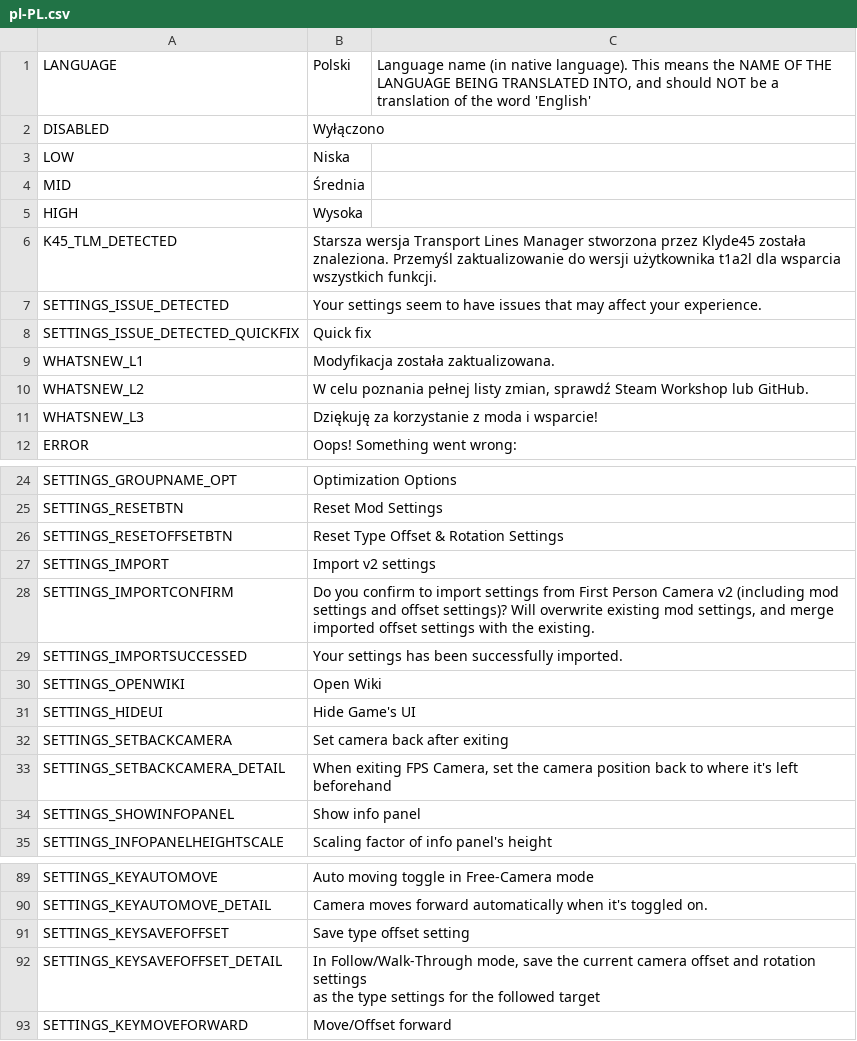
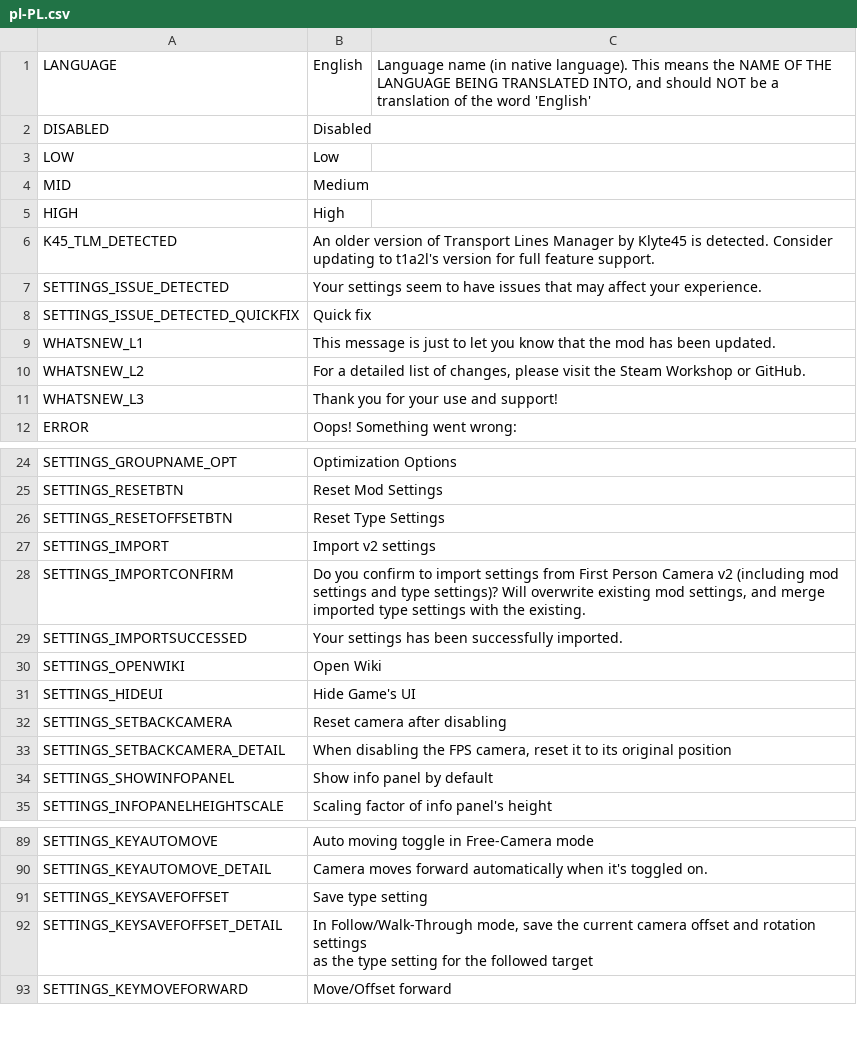
Before and after one commit to will258012/FPSCamera-Continued, a CSV file: FPSCamera/Translations/pl-PL.csv, drawn as a sheet; only a part is shown, gaps mark what is left out; the diff covers the shown part only; the diff names each change by its address in the sheet, - before the commit and + after, or states it on an @@ line.

Commit message:
New translations en-en.csv (Polish)

```diff
--- a/FPSCamera/Translations/pl-PL.csv
+++ b/FPSCamera/Translations/pl-PL.csv
-B1: Polski
+B1: English
-B2: Wyłączono
+B2: Disabled
-B3: Niska
+B3: Low
-B4: Średnia
+B4: Medium
-B5: Wysoka
+B5: High
-B6: Starsza wersja Transport Lines Manager stworzona przez Klyde45 została znaleziona. Przemyśl zaktualizowanie do wersji użytkownika t1a2l dla wsparcia wszystkich funkcji.
+B6: An older version of Transport Lines Manager by Klyte45 is detected. Consider updating to t1a2l's version for full feature support.
-B9: Modyfikacja została zaktualizowana.
+B9: This message is just to let you know that the mod has been updated.
-B10: W celu poznania pełnej listy zmian, sprawdź Steam Workshop lub GitHub.
+B10: For a detailed list of changes, please visit the Steam Workshop or GitHub.
-B11: Dziękuję za korzystanie z moda i wsparcie!
+B11: Thank you for your use and support!
-B26: Reset Type Offset & Rotation Settings
+B26: Reset Type Settings
-B28: …settings and offset settings)? Will overwrite existing mod settings, and merge imported offset settings with…
+B28: …settings and type settings)? Will overwrite existing mod settings, and merge imported type settings with…
-B32: Set camera back after exiting
+B32: Reset camera after disabling
-B33: When exiting FPS Camera, set the camera position back to where it's left beforehand
+B33: When disabling the FPS camera, reset it to its original position
-B34: Show info panel
+B34: Show info panel by default
-B91: Save type offset setting
+B91: Save type setting
-B92: …the type settings for the…
+B92: …the type setting for the…
```
Also changed, not shown: 12 edited cells elsewhere in this file.
